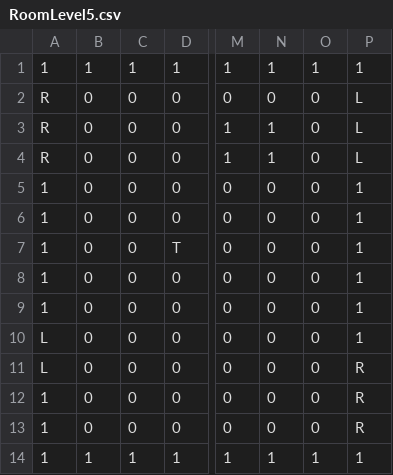
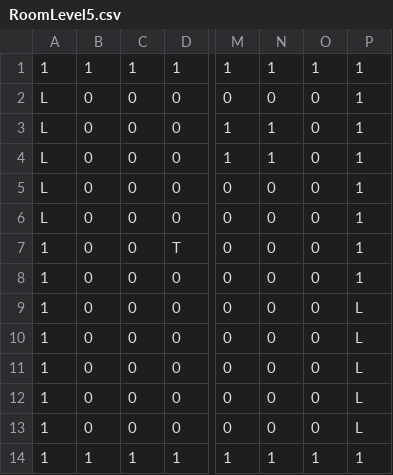
Before and after one commit to MasatomoSegawa/FluidMechanicsForUnity, a CSV file: Assets/FluidMechanics/Resources/RoomLevel5.csv, drawn as a sheet; only a part is shown, gaps mark what is left out; the diff names each change by its address in the sheet, - before the commit and + after, or states it on an @@ line.

```diff
--- a/Assets/FluidMechanics/Resources/RoomLevel5.csv
+++ b/Assets/FluidMechanics/Resources/RoomLevel5.csv
-A2:A4: R
+A2:A4: L
-P2:P4: L
+P2:P4: 1
-A5:A6: 1
+A5:A6: L
-P9:P10: 1
+P9:P10: L
-A10:A11: L
+A10:A11: 1
-P11:P13: R
+P11:P13: L
```
Also changed, not shown: 7 other files.
